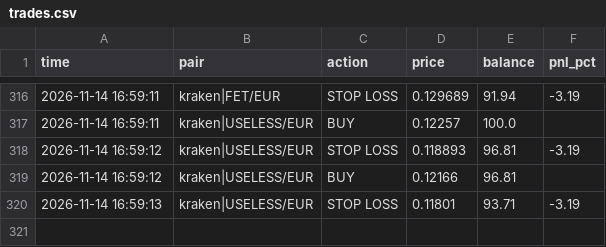
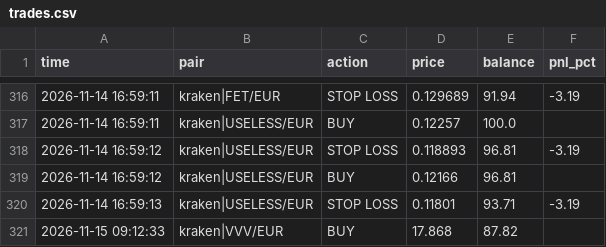
Before and after one commit to GoNowTaxi/Crypto_bot, a CSV file: trades.csv, drawn as a sheet; only a part is shown, gaps mark what is left out.

```diff
--- a/trades.csv
+++ b/trades.csv
@@ -320 +320,2 @@ time,pair,action,price,balance,pnl_pct
 2026-11-14 16:59:13,kraken|USELESS/EUR,STOP LOSS,0.11801,93.71,-3.19
+2026-11-15 09:12:33,kraken|VVV/EUR,BUY,17.868,87.82,
```
Also changed, not shown: 1 other file.
